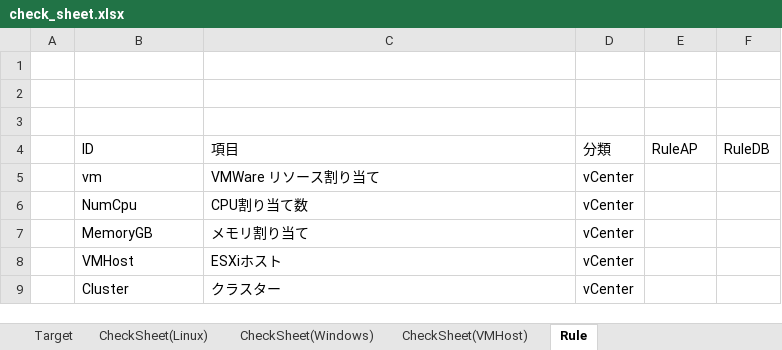
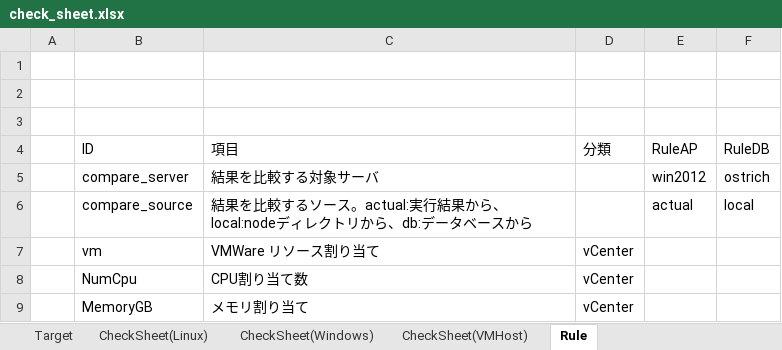
Before and after one commit to frsw3nr/gradle-server-acceptance, an Excel workbook: check_sheet.xlsx, sheet Rule, drawn as a sheet; only a part is shown; the shorter side is filled out with more unchanged rows; values as stored, in another font and other column widths than the file's, no borders; the diff names each change by its address in the sheet, - before the commit and + after, or states it on an @@ line.

```diff
--- a/check_sheet.xlsx (sheet Rule)
+++ b/check_sheet.xlsx (sheet Rule)
+row 5:  | compare_server | 結果を比較する対象サーバ |  | win2012 | ostrich
+row 6:  | compare_source | 結果を比較するソース。actual:実行結果から、local:nodeディレクトリから、db:データベースから |  | actual | local
```
Also changed, not shown: src/main/resources/root/en/check_sheet.xlsx, 6 other files.
